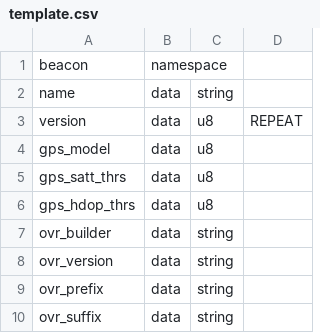
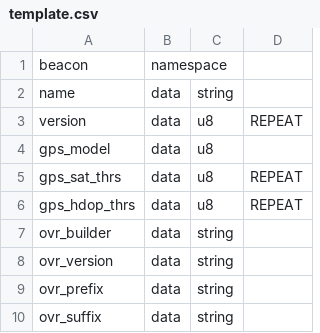
Before and after one commit to arnaudmz/ESP32-Balise-Sender, a CSV file: ESP32-Balise-Sender/nvs_configs/template.csv, drawn as a sheet.

```diff
--- a/ESP32-Balise-Sender/nvs_configs/template.csv
+++ b/ESP32-Balise-Sender/nvs_configs/template.csv
@@ -4,4 +4,4 @@ version,data,u8,REPEAT
 gps_model,data,u8
-gps_satt_thrs,data,u8
-gps_hdop_thrs,data,u8
+gps_sat_thrs,data,u8,REPEAT
+gps_hdop_thrs,data,u8,REPEAT
 ovr_builder,data,string
```
Also changed, not shown: 4 other files.
